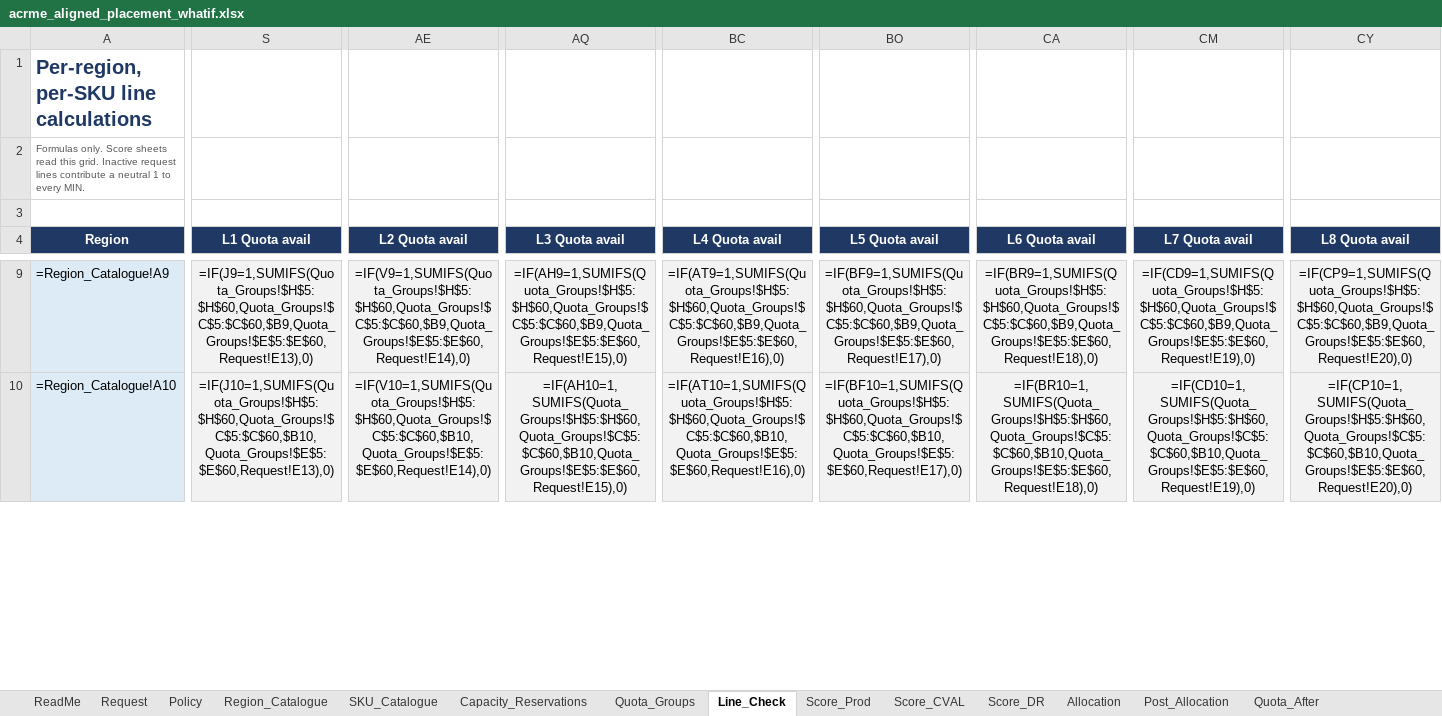
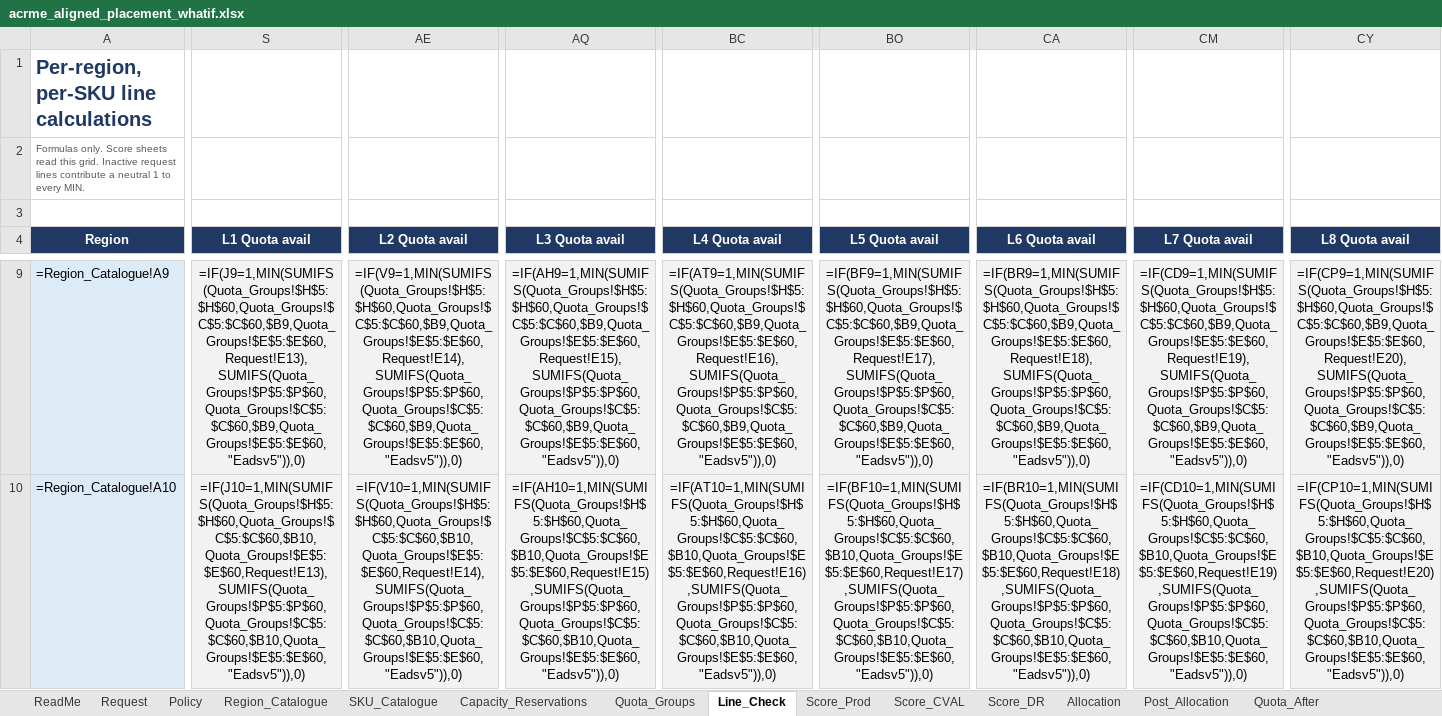
Before and after one commit to vishnu4573/acrme-capacity-reservation, an Excel workbook: Mockups/acrme_aligned_placement_whatif.xlsx, sheet Line_Check, drawn as a sheet; only a part is shown, gaps mark what is left out; values as stored, in another font and other column widths than the file's, no borders; formulas without a stored value are shown as written; the diff covers the shown part only; the diff names each change by its address in the sheet, - before the commit and + after, or states it on an @@ line.

```diff
--- a/Mockups/acrme_aligned_placement_whatif.xlsx (sheet Line_Check)
+++ b/Mockups/acrme_aligned_placement_whatif.xlsx (sheet Line_Check)
-S9 (L1 Quota avail): =IF(J9=1,SUMIFS(Quota_Groups!$H$5:$H$60,Quota_Groups!$C$5:$C$60,$B9,Quota_Groups!$E$5:$E$60,Request!E13),0)
+S9 (L1 Quota avail): =IF(J9=1,MIN(SUMIFS(Quota_Groups!$H$5:$H$60,Quota_Groups!$C$5:$C$60,$B9,Quota_Groups!$E$5:$E$60,Request!E13),SUMIFS(Quota_Groups!$P$5:$P$60,Quota_Groups!$C$5:$C$60,$B9,Quota_Groups!$E$5:$E$60,"Eadsv5")),0)
-AE9 (L2 Quota avail): =IF(V9=1,SUMIFS(Quota_Groups!$H$5:$H$60,Quota_Groups!$C$5:$C$60,$B9,Quota_Groups!$E$5:$E$60,Request!E14),0)
+AE9 (L2 Quota avail): =IF(V9=1,MIN(SUMIFS(Quota_Groups!$H$5:$H$60,Quota_Groups!$C$5:$C$60,$B9,Quota_Groups!$E$5:$E$60,Request!E14),SUMIFS(Quota_Groups!$P$5:$P$60,Quota_Groups!$C$5:$C$60,$B9,Quota_Groups!$E$5:$E$60,"Eadsv5")),0)
-AQ9 (L3 Quota avail): =IF(AH9=1,SUMIFS(Quota_Groups!$H$5:$H$60,Quota_Groups!$C$5:$C$60,$B9,Quota_Groups!$E$5:$E$60,Request!E15),0)
+AQ9 (L3 Quota avail): =IF(AH9=1,MIN(SUMIFS(Quota_Groups!$H$5:$H$60,Quota_Groups!$C$5:$C$60,$B9,Quota_Groups!$E$5:$E$60,Request!E15),SUMIFS(Quota_Groups!$P$5:$P$60,Quota_Groups!$C$5:$C$60,$B9,Quota_Groups!$E$5:$E$60,"Eadsv5")),0)
-BC9 (L4 Quota avail): =IF(AT9=1,SUMIFS(Quota_Groups!$H$5:$H$60,Quota_Groups!$C$5:$C$60,$B9,Quota_Groups!$E$5:$E$60,Request!E16),0)
+BC9 (L4 Quota avail): =IF(AT9=1,MIN(SUMIFS(Quota_Groups!$H$5:$H$60,Quota_Groups!$C$5:$C$60,$B9,Quota_Groups!$E$5:$E$60,Request!E16),SUMIFS(Quota_Groups!$P$5:$P$60,Quota_Groups!$C$5:$C$60,$B9,Quota_Groups!$E$5:$E$60,"Eadsv5")),0)
-BO9 (L5 Quota avail): =IF(BF9=1,SUMIFS(Quota_Groups!$H$5:$H$60,Quota_Groups!$C$5:$C$60,$B9,Quota_Groups!$E$5:$E$60,Request!E17),0)
+BO9 (L5 Quota avail): =IF(BF9=1,MIN(SUMIFS(Quota_Groups!$H$5:$H$60,Quota_Groups!$C$5:$C$60,$B9,Quota_Groups!$E$5:$E$60,Request!E17),SUMIFS(Quota_Groups!$P$5:$P$60,Quota_Groups!$C$5:$C$60,$B9,Quota_Groups!$E$5:$E$60,"Eadsv5")),0)
-CA9 (L6 Quota avail): =IF(BR9=1,SUMIFS(Quota_Groups!$H$5:$H$60,Quota_Groups!$C$5:$C$60,$B9,Quota_Groups!$E$5:$E$60,Request!E18),0)
+CA9 (L6 Quota avail): =IF(BR9=1,MIN(SUMIFS(Quota_Groups!$H$5:$H$60,Quota_Groups!$C$5:$C$60,$B9,Quota_Groups!$E$5:$E$60,Request!E18),SUMIFS(Quota_Groups!$P$5:$P$60,Quota_Groups!$C$5:$C$60,$B9,Quota_Groups!$E$5:$E$60,"Eadsv5")),0)
-CM9 (L7 Quota avail): =IF(CD9=1,SUMIFS(Quota_Groups!$H$5:$H$60,Quota_Groups!$C$5:$C$60,$B9,Quota_Groups!$E$5:$E$60,Request!E19),0)
+CM9 (L7 Quota avail): =IF(CD9=1,MIN(SUMIFS(Quota_Groups!$H$5:$H$60,Quota_Groups!$C$5:$C$60,$B9,Quota_Groups!$E$5:$E$60,Request!E19),SUMIFS(Quota_Groups!$P$5:$P$60,Quota_Groups!$C$5:$C$60,$B9,Quota_Groups!$E$5:$E$60,"Eadsv5")),0)
-CY9 (L8 Quota avail): =IF(CP9=1,SUMIFS(Quota_Groups!$H$5:$H$60,Quota_Groups!$C$5:$C$60,$B9,Quota_Groups!$E$5:$E$60,Request!E20),0)
+CY9 (L8 Quota avail): =IF(CP9=1,MIN(SUMIFS(Quota_Groups!$H$5:$H$60,Quota_Groups!$C$5:$C$60,$B9,Quota_Groups!$E$5:$E$60,Request!E20),SUMIFS(Quota_Groups!$P$5:$P$60,Quota_Groups!$C$5:$C$60,$B9,Quota_Groups!$E$5:$E$60,"Eadsv5")),0)
-S10 (L1 Quota avail): =IF(J10=1,SUMIFS(Quota_Groups!$H$5:$H$60,Quota_Groups!$C$5:$C$60,$B10,Quota_Groups!$E$5:$E$60,Request!E13),0)
+S10 (L1 Quota avail): =IF(J10=1,MIN(SUMIFS(Quota_Groups!$H$5:$H$60,Quota_Groups!$C$5:$C$60,$B10,Quota_Groups!$E$5:$E$60,Request!E13),SUMIFS(Quota_Groups!$P$5:$P$60,Quota_Groups!$C$5:$C$60,$B10,Quota_Groups!$E$5:$E$60,"Eadsv5")),0)
-AE10 (L2 Quota avail): =IF(V10=1,SUMIFS(Quota_Groups!$H$5:$H$60,Quota_Groups!$C$5:$C$60,$B10,Quota_Groups!$E$5:$E$60,Request!E14),0)
+AE10 (L2 Quota avail): =IF(V10=1,MIN(SUMIFS(Quota_Groups!$H$5:$H$60,Quota_Groups!$C$5:$C$60,$B10,Quota_Groups!$E$5:$E$60,Request!E14),SUMIFS(Quota_Groups!$P$5:$P$60,Quota_Groups!$C$5:$C$60,$B10,Quota_Groups!$E$5:$E$60,"Eadsv5")),0)
-AQ10 (L3 Quota avail): =IF(AH10=1,SUMIFS(Quota_Groups!$H$5:$H$60,Quota_Groups!$C$5:$C$60,$B10,Quota_Groups!$E$5:$E$60,Request!E15),0)
+AQ10 (L3 Quota avail): =IF(AH10=1,MIN(SUMIFS(Quota_Groups!$H$5:$H$60,Quota_Groups!$C$5:$C$60,$B10,Quota_Groups!$E$5:$E$60,Request!E15),SUMIFS(Quota_Groups!$P$5:$P$60,Quota_Groups!$C$5:$C$60,$B10,Quota_Groups!$E$5:$E$60,"Eadsv5")),0)
-BC10 (L4 Quota avail): =IF(AT10=1,SUMIFS(Quota_Groups!$H$5:$H$60,Quota_Groups!$C$5:$C$60,$B10,Quota_Groups!$E$5:$E$60,Request!E16),0)
+BC10 (L4 Quota avail): =IF(AT10=1,MIN(SUMIFS(Quota_Groups!$H$5:$H$60,Quota_Groups!$C$5:$C$60,$B10,Quota_Groups!$E$5:$E$60,Request!E16),SUMIFS(Quota_Groups!$P$5:$P$60,Quota_Groups!$C$5:$C$60,$B10,Quota_Groups!$E$5:$E$60,"Eadsv5")),0)
-BO10 (L5 Quota avail): =IF(BF10=1,SUMIFS(Quota_Groups!$H$5:$H$60,Quota_Groups!$C$5:$C$60,$B10,Quota_Groups!$E$5:$E$60,Request!E17),0)
+BO10 (L5 Quota avail): =IF(BF10=1,MIN(SUMIFS(Quota_Groups!$H$5:$H$60,Quota_Groups!$C$5:$C$60,$B10,Quota_Groups!$E$5:$E$60,Request!E17),SUMIFS(Quota_Groups!$P$5:$P$60,Quota_Groups!$C$5:$C$60,$B10,Quota_Groups!$E$5:$E$60,"Eadsv5")),0)
-CA10 (L6 Quota avail): =IF(BR10=1,SUMIFS(Quota_Groups!$H$5:$H$60,Quota_Groups!$C$5:$C$60,$B10,Quota_Groups!$E$5:$E$60,Request!E18),0)
+CA10 (L6 Quota avail): =IF(BR10=1,MIN(SUMIFS(Quota_Groups!$H$5:$H$60,Quota_Groups!$C$5:$C$60,$B10,Quota_Groups!$E$5:$E$60,Request!E18),SUMIFS(Quota_Groups!$P$5:$P$60,Quota_Groups!$C$5:$C$60,$B10,Quota_Groups!$E$5:$E$60,"Eadsv5")),0)
-CM10 (L7 Quota avail): =IF(CD10=1,SUMIFS(Quota_Groups!$H$5:$H$60,Quota_Groups!$C$5:$C$60,$B10,Quota_Groups!$E$5:$E$60,Request!E19),0)
+CM10 (L7 Quota avail): =IF(CD10=1,MIN(SUMIFS(Quota_Groups!$H$5:$H$60,Quota_Groups!$C$5:$C$60,$B10,Quota_Groups!$E$5:$E$60,Request!E19),SUMIFS(Quota_Groups!$P$5:$P$60,Quota_Groups!$C$5:$C$60,$B10,Quota_Groups!$E$5:$E$60,"Eadsv5")),0)
-CY10 (L8 Quota avail): =IF(CP10=1,SUMIFS(Quota_Groups!$H$5:$H$60,Quota_Groups!$C$5:$C$60,$B10,Quota_Groups!$E$5:$E$60,Request!E20),0)
+CY10 (L8 Quota avail): =IF(CP10=1,MIN(SUMIFS(Quota_Groups!$H$5:$H$60,Quota_Groups!$C$5:$C$60,$B10,Quota_Groups!$E$5:$E$60,Request!E20),SUMIFS(Quota_Groups!$P$5:$P$60,Quota_Groups!$C$5:$C$60,$B10,Quota_Groups!$E$5:$E$60,"Eadsv5")),0)
```
Also changed, not shown: 96 edited cells elsewhere in this sheet, sheet Quota_Groups, sheet ReadMe, sheet Quota_After, 7 other files.
